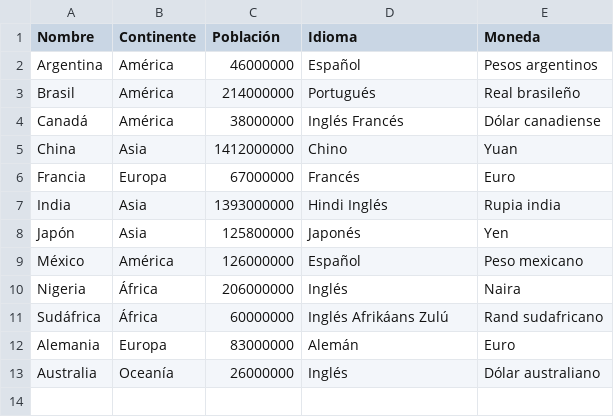
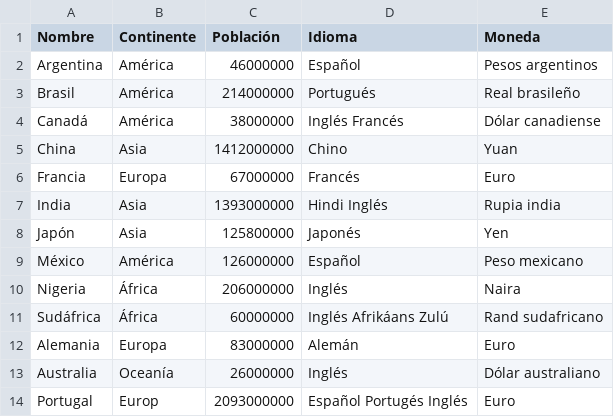
Before and after one commit to jaijimmac/2-DAM, a CSV file: Acceso a Datos/Acceso a Ficheros/UD1-BOLETIN3/src/main/resources/paises.csv, drawn as a sheet.

```diff
--- a/Acceso a Datos/Acceso a Ficheros/UD1-BOLETIN3/src/main/resources/paises.csv
+++ b/Acceso a Datos/Acceso a Ficheros/UD1-BOLETIN3/src/main/resources/paises.csv
@@ -13 +13,2 @@ Alemania,Europa,83000000,Alemán,Euro
 Australia,Oceanía,26000000,Inglés,Dólar australiano
+Portugal,Europ,2093000000,Español Portugés Inglés,Euro
```
Also changed, not shown: 13 other files.
